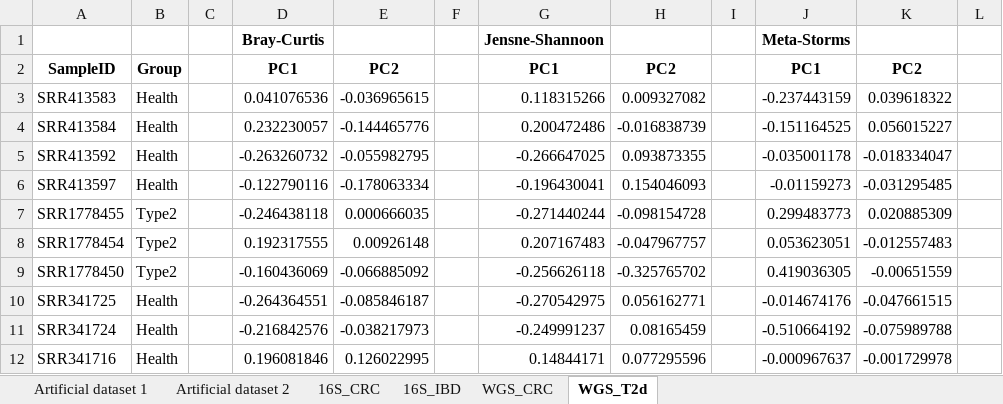
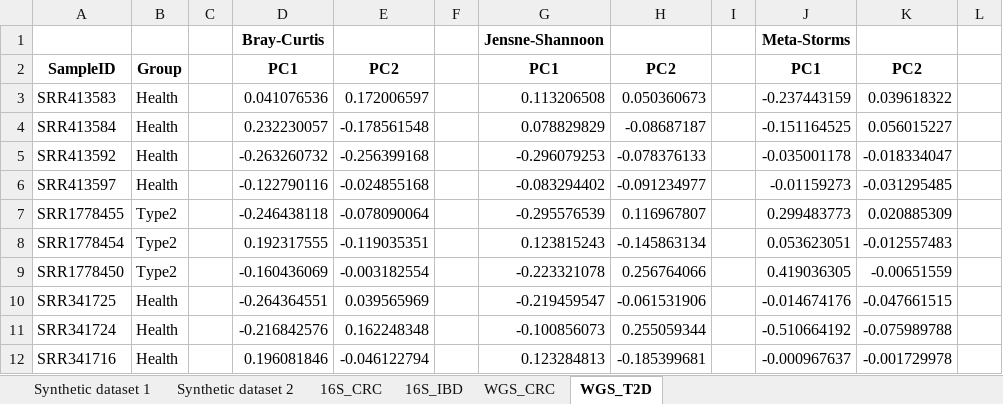
Before and after one commit to qdu-bioinfo/Phylo-Spec, an Excel workbook: results/PCoA coordinates for all datasets.xlsx, sheet WGS_T2D, drawn as a sheet; only a part is shown; values as stored, in another font and other column widths than the file's, no borders; the diff covers the shown part only; the diff names each change by its address in the sheet, - before the commit and + after, or states it on an @@ line.

```diff
--- a/results/PCoA coordinates for all datasets.xlsx (sheet WGS_T2D)
+++ b/results/PCoA coordinates for all datasets.xlsx (sheet WGS_T2D)
-sheet tab: Artificial dataset 1
+sheet tab: Synthetic dataset 1
-sheet tab: Artificial dataset 2
+sheet tab: Synthetic dataset 2
-sheet tab: WGS_T2d
+sheet tab: WGS_T2D
-E3: -0.036965615
+E3: 0.172006597
-G3: 0.118315266
+G3: 0.113206508
-H3: 0.009327082
+H3: 0.050360673
-E4: -0.144465776
+E4: -0.178561548
-G4: 0.200472486
+G4: 0.078829829
-H4: -0.016838739
+H4: -0.08687187
-E5: -0.055982795
+E5: -0.256399168
-G5: -0.266647025
+G5: -0.296079253
-H5: 0.093873355
+H5: -0.078376133
-E6: -0.178063334
+E6: -0.024855168
-G6: -0.196430041
+G6: -0.083294402
-H6: 0.154046093
+H6: -0.091234977
-E7: 0.000666035
+E7: -0.078090064
-G7: -0.271440244
+G7: -0.295576539
-H7: -0.098154728
+H7: 0.116967807
-E8: 0.00926148
+E8: -0.119035351
-G8: 0.207167483
+G8: 0.123815243
-H8: -0.047967757
+H8: -0.145863134
-E9: -0.066885092
+E9: -0.003182554
-G9: -0.256626118
+G9: -0.223321078
-H9: -0.325765702
+H9: 0.256764066
-E10: -0.085846187
+E10: 0.039565969
-G10: -0.270542975
+G10: -0.219459547
-H10: 0.056162771
+H10: -0.061531906
-E11: -0.038217973
+E11: 0.162248348
-G11: -0.249991237
+G11: -0.100856073
-H11: 0.08165459
+H11: 0.255059344
-E12: 0.126022995
+E12: -0.046122794
-G12: 0.14844171
+G12: 0.123284813
-H12: 0.077295596
+H12: -0.185399681
```
Also changed, not shown: 297 edited cells elsewhere in this sheet, sheet 16S_IBD, sheet 16S_CRC, sheet Synthetic dataset 2, sheet Synthetic dataset 1, sheet WGS_CRC.
